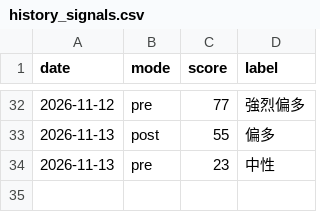
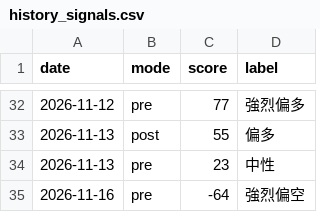
Before and after one commit to Roylin520/stockMarket, a CSV file: data/history_signals.csv, drawn as a sheet; only a part is shown, gaps mark what is left out; the diff names each change by its address in the sheet, - before the commit and + after, or states it on an @@ line.

```diff
--- a/data/history_signals.csv
+++ b/data/history_signals.csv
+row 35: 2026-11-16 | pre | -64 | 強烈偏空
```
Also changed, not shown: data/history_futures.csv, data/history_us.csv, 2 other files.
